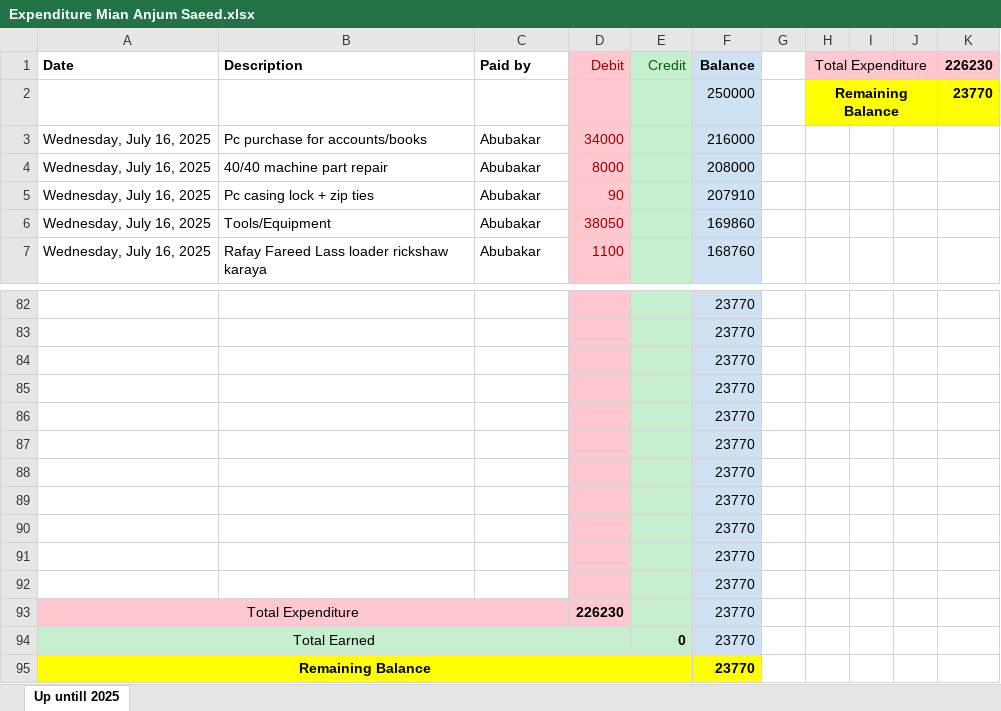
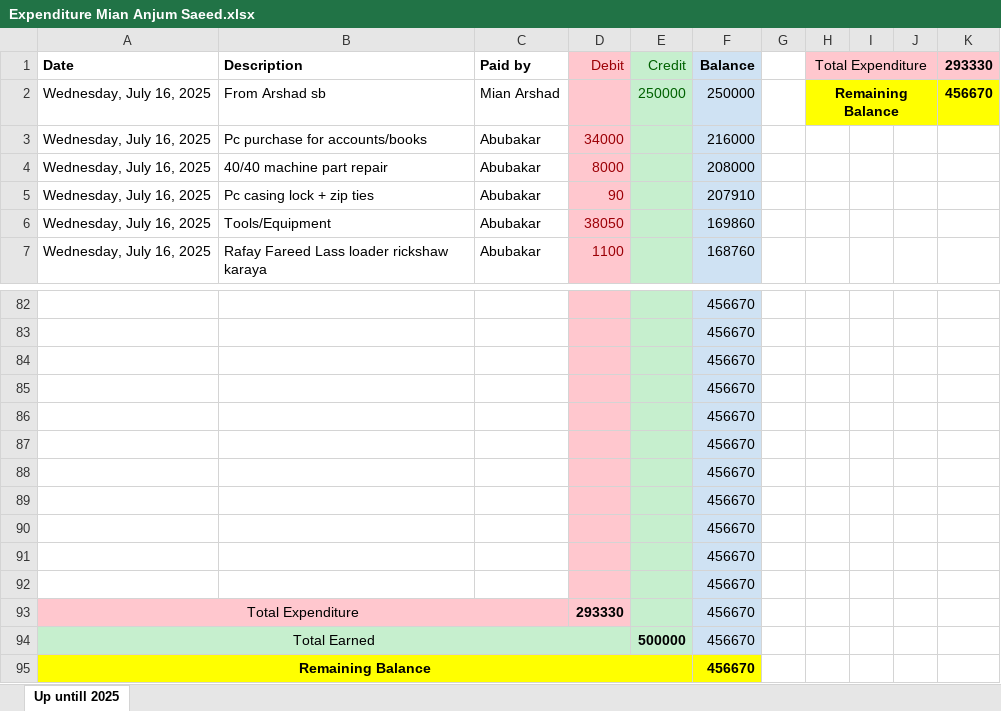
Before and after one commit to mianIndustries/Mian-Industries, an Excel workbook: Cash Book/Expenditure Mian Anjum Saeed.xlsx, sheet Up untill 2025, drawn as a sheet; only a part is shown, gaps mark what is left out; values as stored, in another font and other column widths than the file's, no borders; removed rows and columns are numbered as before the commit, all else as after; the diff covers the shown part only; the diff names each change by its address in the sheet, - before the commit and + after, or states it on an @@ line.

Commit message:
23-07-25 Update expenditure and client Excel files
Revised 'Expenditure Mian Anjum Saeed.xlsx' in the Cash Book and 'Murtaza Lace.xlsx' in the Clients directory. Changes likely include updated financial or client data.

```diff
--- a/Cash Book/Expenditure Mian Anjum Saeed.xlsx (sheet Up untill 2025)
+++ b/Cash Book/Expenditure Mian Anjum Saeed.xlsx (sheet Up untill 2025)
-K1: 226230
+K1: 293330
-row 2:  |  |  |  |  | 250000 |  | Remaining Balance |  |  | 23770
+row 2: Wednesday, July 16, 2025 | From Arshad sb | Mian Arshad |  | 250000 | 250000 |  | Remaining Balance |  |  | 456670
-F82:F95 (Balance): 23770
+F82:F95 (Balance): 456670
-D93 (Debit): 226230
+D93 (Debit): 293330
-E94 (Credit): 0
+E94 (Credit): 500000
```
Also changed, not shown: 2 added rows, 2 removed rows and 50 edited cells elsewhere in this sheet, Clients/Murtaza Lace.xlsx.
